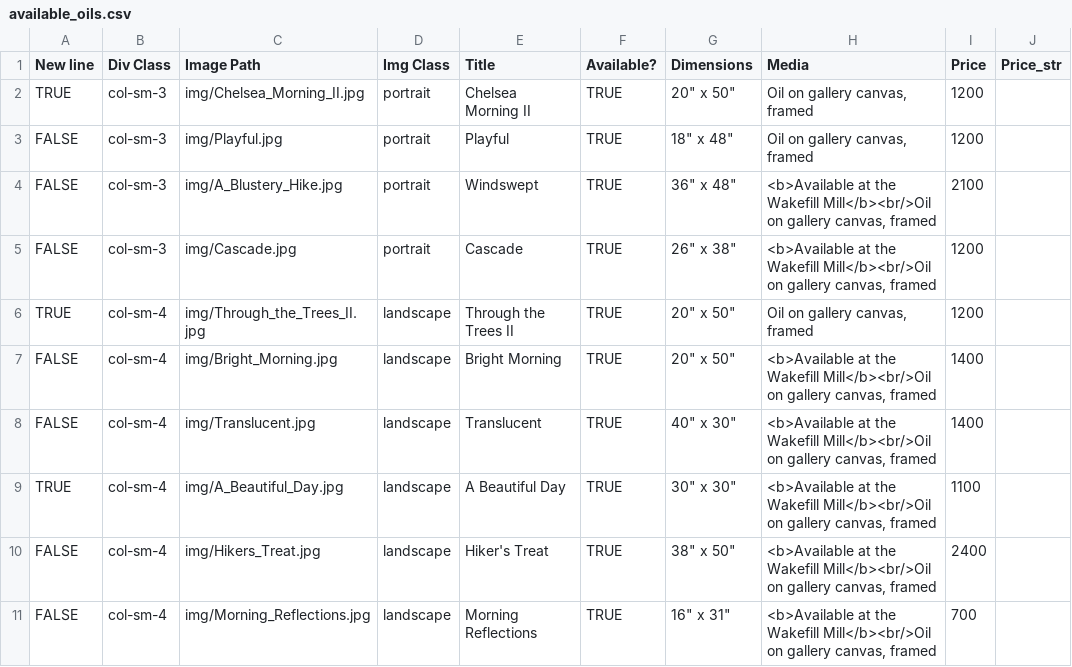
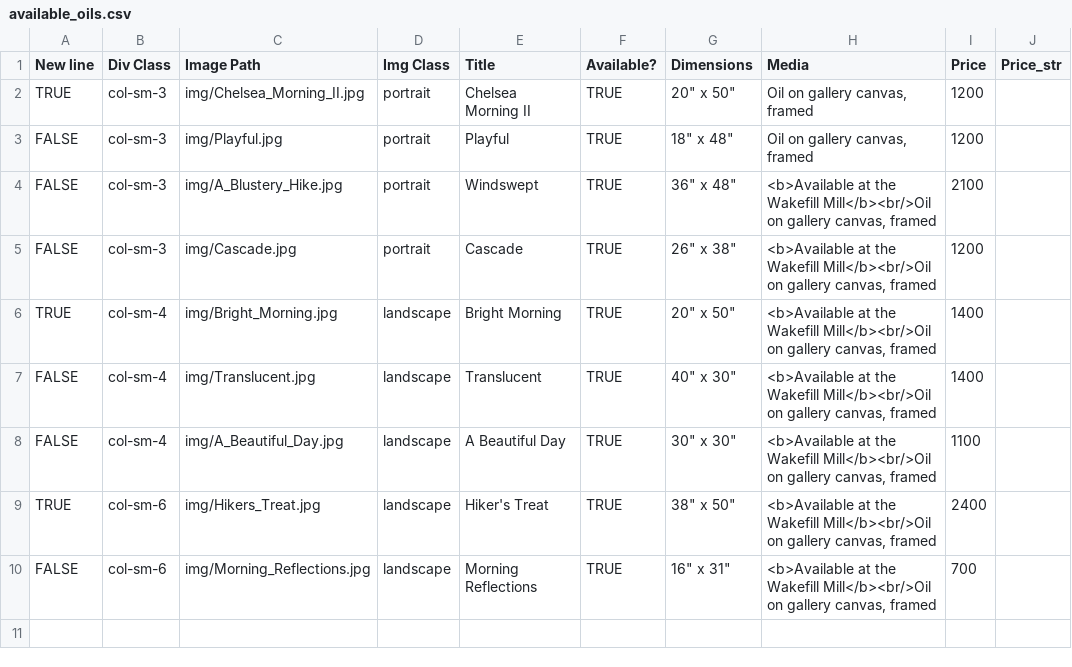
Before and after one commit to BYachnin/linayachninsite, a CSV file: paintings/available_oils.csv, drawn as a sheet.

Commit message:
Marked Through the Trees II as sold

```diff
--- a/paintings/available_oils.csv
+++ b/paintings/available_oils.csv
@@ -5,7 +5,6 @@ FALSE,col-sm-3,img/A_Blustery_Hike.jpg,portrait,Windswept,TRUE,"36"" x 48""","<b
 FALSE,col-sm-3,img/Cascade.jpg,portrait,Cascade,TRUE,"26"" x 38""","<b>Available at the Wakefill Mill</b><br/>Oil on gallery canvas, framed",1200,
-TRUE,col-sm-4,img/Through_the_Trees_II.jpg,landscape,Through the Trees II,TRUE,"20"" x 50""","Oil on gallery canvas, framed",1200,
-FALSE,col-sm-4,img/Bright_Morning.jpg,landscape,Bright Morning,TRUE,"20"" x 50""","<b>Available at the Wakefill Mill</b><br/>Oil on gallery canvas, framed",1400,
+TRUE,col-sm-4,img/Bright_Morning.jpg,landscape,Bright Morning,TRUE,"20"" x 50""","<b>Available at the Wakefill Mill</b><br/>Oil on gallery canvas, framed",1400,
 FALSE,col-sm-4,img/Translucent.jpg,landscape,Translucent,TRUE,"40"" x 30""","<b>Available at the Wakefill Mill</b><br/>Oil on gallery canvas, framed",1400,
-TRUE,col-sm-4,img/A_Beautiful_Day.jpg,landscape,A Beautiful Day,TRUE,"30"" x 30""","<b>Available at the Wakefill Mill</b><br/>Oil on gallery canvas, framed",1100,
-FALSE,col-sm-4,img/Hikers_Treat.jpg,landscape,Hiker's Treat,TRUE,"38"" x 50""","<b>Available at the Wakefill Mill</b><br/>Oil on gallery canvas, framed",2400,
-FALSE,col-sm-4,img/Morning_Reflections.jpg,landscape,Morning Reflections,TRUE,"16"" x 31""","<b>Available at the Wakefill Mill</b><br/>Oil on gallery canvas, framed",700,
+FALSE,col-sm-4,img/A_Beautiful_Day.jpg,landscape,A Beautiful Day,TRUE,"30"" x 30""","<b>Available at the Wakefill Mill</b><br/>Oil on gallery canvas, framed",1100,
+TRUE,col-sm-6,img/Hikers_Treat.jpg,landscape,Hiker's Treat,TRUE,"38"" x 50""","<b>Available at the Wakefill Mill</b><br/>Oil on gallery canvas, framed",2400,
+FALSE,col-sm-6,img/Morning_Reflections.jpg,landscape,Morning Reflections,TRUE,"16"" x 31""","<b>Available at the Wakefill Mill</b><br/>Oil on gallery canvas, framed",700,
```
Also changed, not shown: paintings/landscapes_oils.csv.
